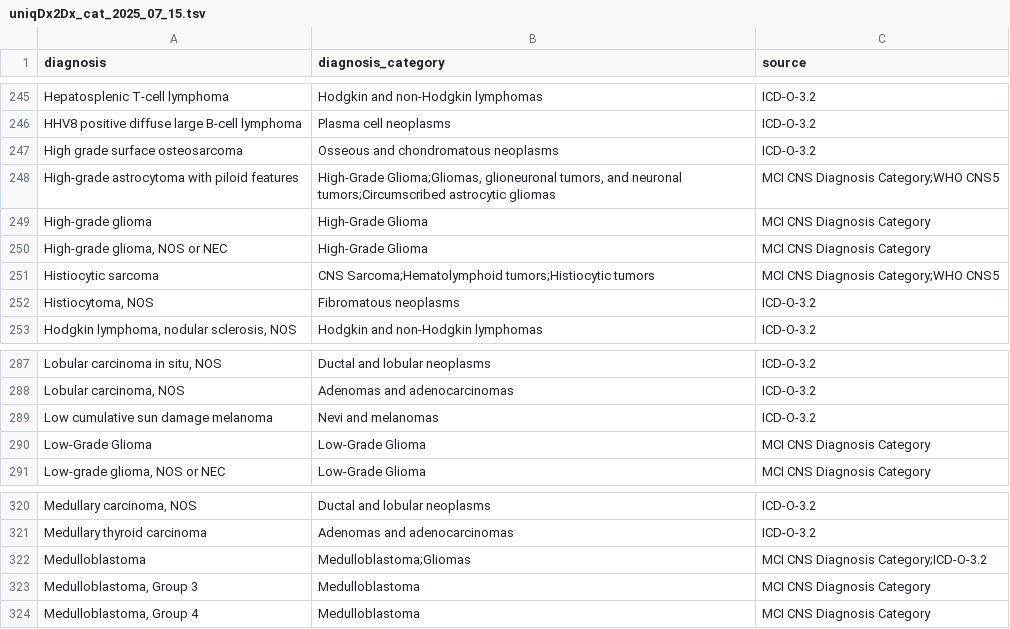
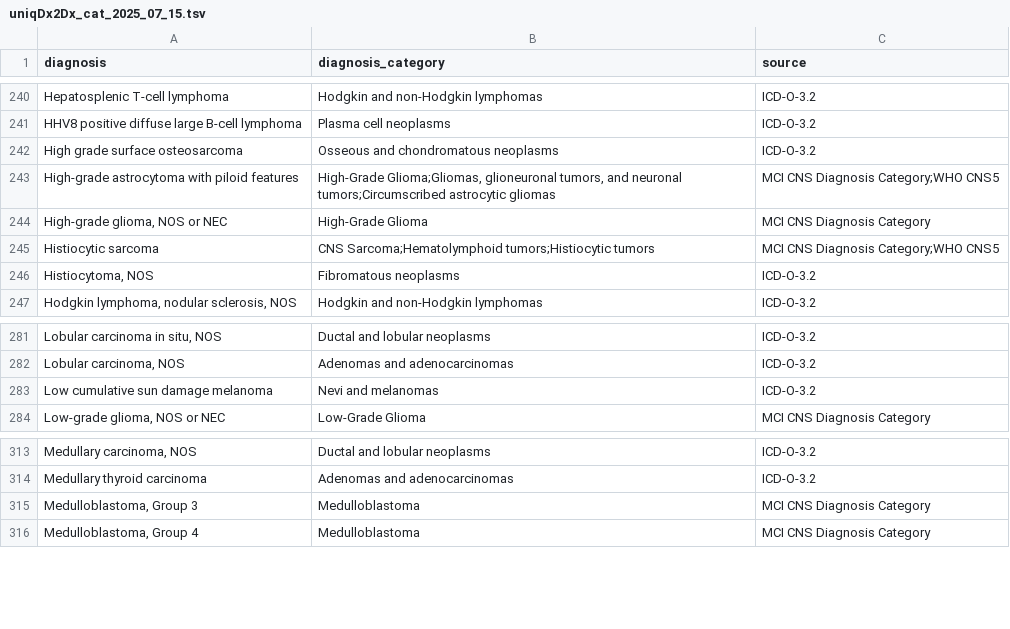
Before and after one commit to CBIIT/ChildhoodCancerDataInitiative-Prefect_Pipeline, a TSV file: docs/uniqDx2Dx_cat_2025_07_15.tsv, drawn as a sheet; only a part is shown, gaps mark what is left out; the diff covers the shown part only; the diff names each change by its address in the sheet, - before the commit and + after, or states it on an @@ line.

```diff
--- a/docs/uniqDx2Dx_cat_2025_07_15.tsv
+++ b/docs/uniqDx2Dx_cat_2025_07_15.tsv
-row 249: High-grade glioma | High-Grade Glioma | MCI CNS Diagnosis Category
-row 290: Low-Grade Glioma | Low-Grade Glioma | MCI CNS Diagnosis Category
-row 322: Medulloblastoma | Medulloblastoma;Gliomas | MCI CNS Diagnosis Category;ICD-O-3.2
```
Also changed, not shown: 7 removed rows elsewhere in this file.
